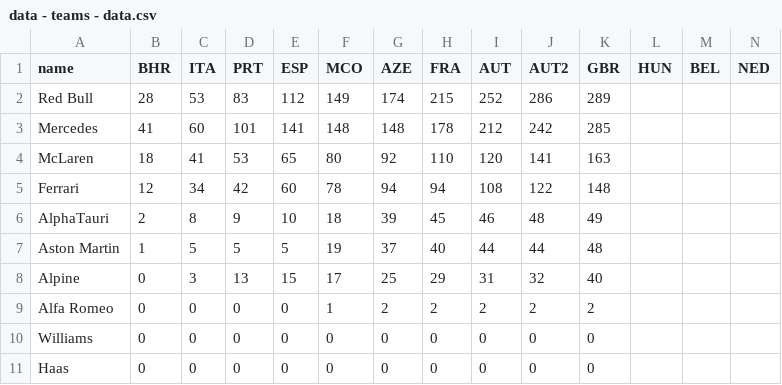
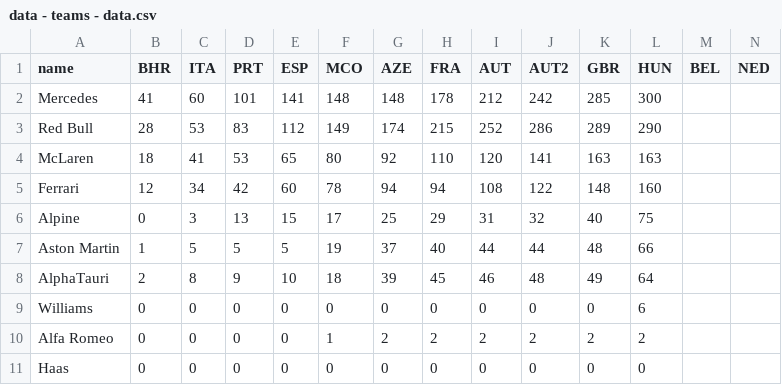
Before and after one commit to ebuddj/2021-f1standings, a CSV file: media/data/data - teams - data.csv, drawn as a sheet; only a part is shown; removed rows and columns are numbered as before the commit, all else as after; rows hold the shown columns only; the diff names each change by its address in the sheet, - before the commit and + after, or states it on an @@ line.

```diff
--- a/media/data/data - teams - data.csv
+++ b/media/data/data - teams - data.csv
-row 2: Red Bull | 28 | 53 | 83 | 112 | 149 | 174 | 215 | 252 | 286 | 289
-L2 (HUN): (empty)
+L2 (HUN): 300
+row 3: Red Bull | 28 | 53 | 83 | 112 | 149 | 174 | 215 | 252 | 286 | 289 | 290
-L4 (HUN): (empty)
+L4 (HUN): 163
-L5 (HUN): (empty)
+L5 (HUN): 160
-row 6: AlphaTauri | 2 | 8 | 9 | 10 | 18 | 39 | 45 | 46 | 48 | 49
-row 7: Aston Martin | 1 | 5 | 5 | 5 | 19 | 37 | 40 | 44 | 44 | 48
-L6 (HUN): (empty)
+L6 (HUN): 75
-row 9: Alfa Romeo | 0 | 0 | 0 | 0 | 1 | 2 | 2 | 2 | 2 | 2
+row 7: Aston Martin | 1 | 5 | 5 | 5 | 19 | 37 | 40 | 44 | 44 | 48 | 66
+row 8: AlphaTauri | 2 | 8 | 9 | 10 | 18 | 39 | 45 | 46 | 48 | 49 | 64
-L9 (HUN): (empty)
+L9 (HUN): 6
+row 10: Alfa Romeo | 0 | 0 | 0 | 0 | 1 | 2 | 2 | 2 | 2 | 2 | 2
-L11 (HUN): (empty)
+L11 (HUN): 0
```
Also changed, not shown: media/data/data - drivers - data.csv, 1 other file.
